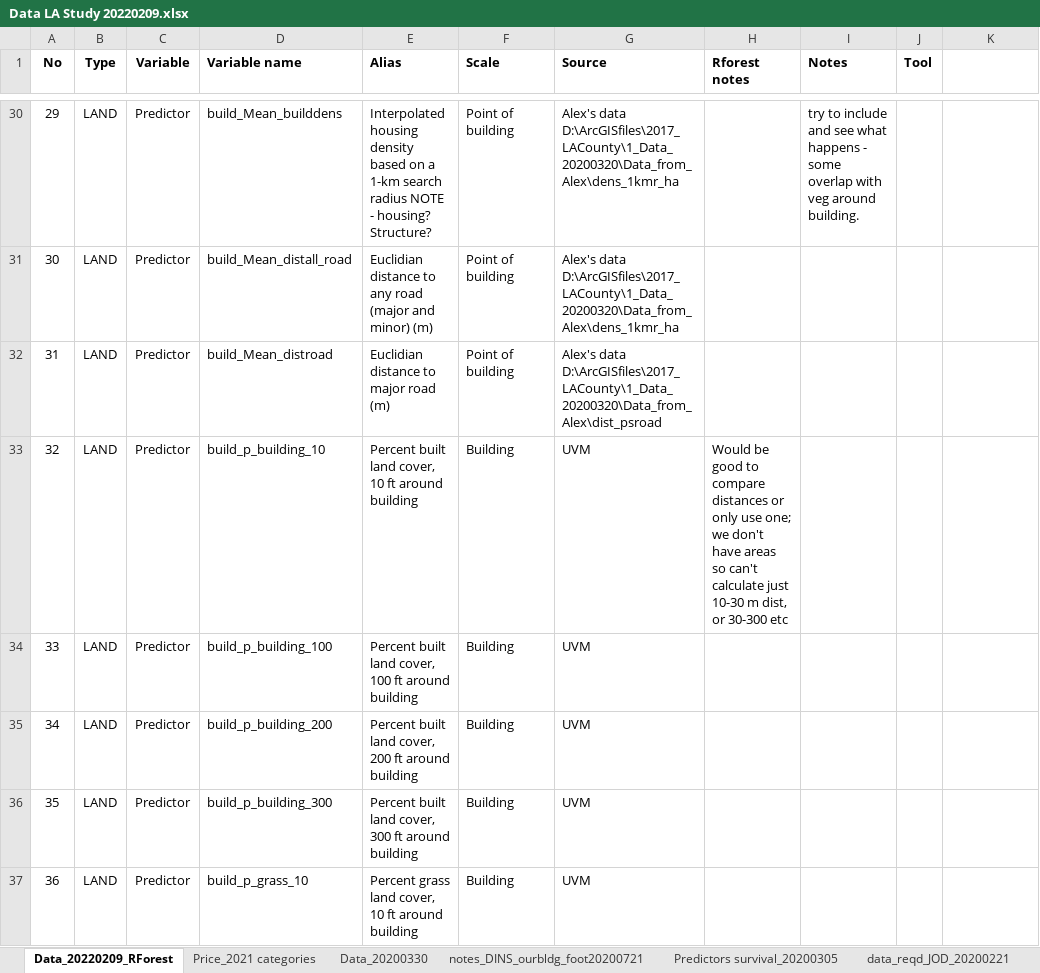
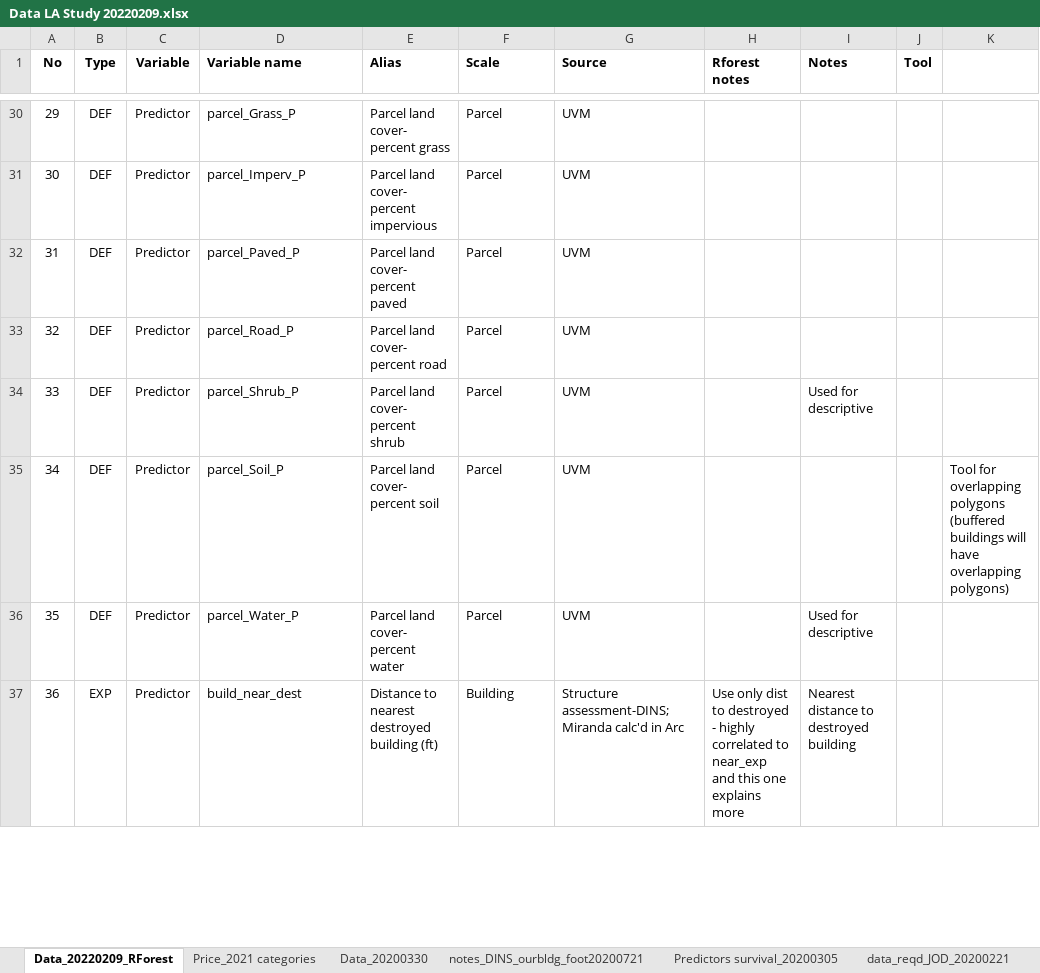
Before and after one commit to DHLocke/LA_wui, an Excel workbook: data/Data LA Study 20220209.xlsx, sheet Data_20220209_RForest, drawn as a sheet; only a part is shown, gaps mark what is left out; values as stored, in another font and other column widths than the file's, no borders; the diff covers the shown part only; the diff names each change by its address in the sheet, - before the commit and + after, or states it on an @@ line.

Commit message:
units for predictor variables

```diff
--- a/data/Data LA Study 20220209.xlsx (sheet Data_20220209_RForest)
+++ b/data/Data LA Study 20220209.xlsx (sheet Data_20220209_RForest)
-B30:B36 (Type): LAND
+B30:B36 (Type): DEF
-D30 (Variable name): build_Mean_builddens
+D30 (Variable name): parcel_Grass_P
-E30 (Alias): Interpolated housing density based on a 1-km search radius NOTE - housing? Structure?
+E30 (Alias): Parcel land cover- percent grass
-F30:F32 (Scale): Point of building
+F30:F32 (Scale): Parcel
-G30:G31 (Source): Alex's data D:\ArcGISfiles\2017_LACounty\1_Data_20200320\Data_from_Alex\dens_1kmr_ha
+G30:G31 (Source): UVM
-I30 (Notes): try to include and see what happens - some overlap with veg around building.
+I30 (Notes): (empty)
-D31 (Variable name): build_Mean_distall_road
+D31 (Variable name): parcel_Imperv_P
-E31 (Alias): Euclidian distance to any road (major and minor) (m)
+E31 (Alias): Parcel land cover- percent impervious
-D32 (Variable name): build_Mean_distroad
+D32 (Variable name): parcel_Paved_P
-E32 (Alias): Euclidian distance to major road (m)
+E32 (Alias): Parcel land cover- percent paved
-G32 (Source): Alex's data D:\ArcGISfiles\2017_LACounty\1_Data_20200320\Data_from_Alex\dist_psroad
+G32 (Source): UVM
-D33 (Variable name): build_p_building_10
+D33 (Variable name): parcel_Road_P
-E33 (Alias): Percent built land cover, 10 ft around building
+E33 (Alias): Parcel land cover- percent road
-F33:F36 (Scale): Building
+F33:F36 (Scale): Parcel
-H33 (Rforest notes): Would be good to compare distances or only use one; we don't have areas so can't calculate just 10-30 m dist, or 30-300 etc
+H33 (Rforest notes): (empty)
-D34 (Variable name): build_p_building_100
+D34 (Variable name): parcel_Shrub_P
-E34 (Alias): Percent built land cover, 100 ft around building
+E34 (Alias): Parcel land cover- percent shrub
-I34 (Notes): (empty)
+I34 (Notes): Used for descriptive
-D35 (Variable name): build_p_building_200
+D35 (Variable name): parcel_Soil_P
-E35 (Alias): Percent built land cover, 200 ft around building
+E35 (Alias): Parcel land cover- percent soil
-K35: (empty)
+K35: Tool for overlapping polygons (buffered buildings will have overlapping polygons)
-D36 (Variable name): build_p_building_300
+D36 (Variable name): parcel_Water_P
-E36 (Alias): Percent built land cover, 300 ft around building
+E36 (Alias): Parcel land cover- percent water
-I36 (Notes): (empty)
+I36 (Notes): Used for descriptive
-B37 (Type): LAND
+B37 (Type): EXP
-D37 (Variable name): build_p_grass_10
+D37 (Variable name): build_near_dest
-E37 (Alias): Percent grass land cover, 10 ft around building
+E37 (Alias): Distance to nearest destroyed building (ft)
-G37 (Source): UVM
+G37 (Source): Structure assessment-DINS; Miranda calc'd in Arc
-H37 (Rforest notes): (empty)
+H37 (Rforest notes): Use only dist to destroyed - highly correlated to near_exp and this one explains more
-I37 (Notes): (empty)
+I37 (Notes): Nearest distance to destroyed building
```
Also changed, not shown: 128 edited cells elsewhere in this sheet, 4 other files.
